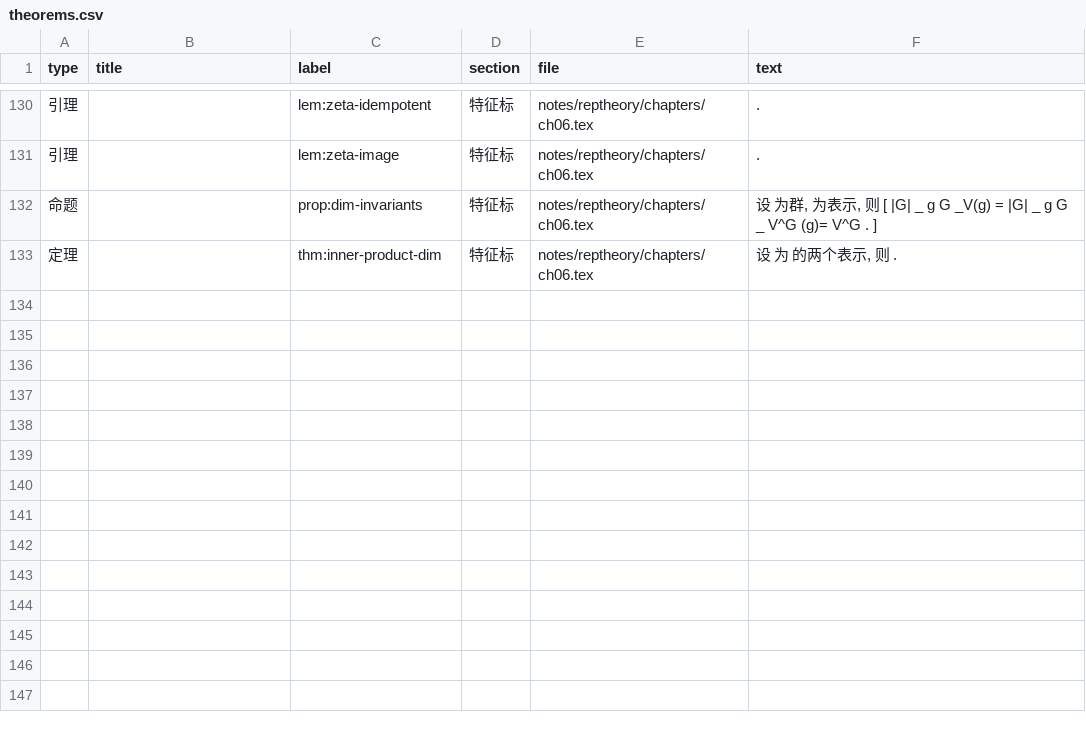
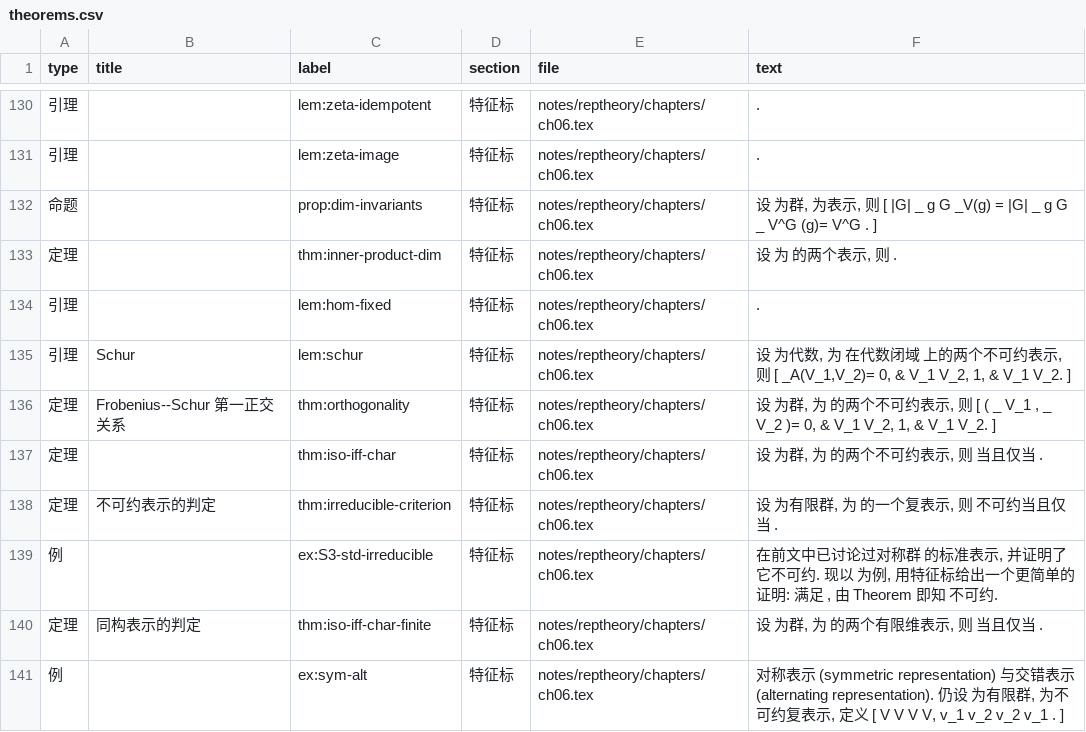
Before and after one commit to CosmicBlue01/Math-Notes, a CSV file: index/theorems.csv, drawn as a sheet; only a part is shown, gaps mark what is left out; the diff names each change by its address in the sheet, - before the commit and + after, or states it on an @@ line.

Commit message:
ch06: 特征标 7-10 页 (Schur 引理, Frobenius-Schur 正交关系, 同构判定, 特征标的应用)

```diff
--- a/index/theorems.csv
+++ b/index/theorems.csv
+row 134: 引理 |  | lem:hom-fixed | 特征标 | notes/reptheory/chapters/ch06.tex | .
+row 135: 引理 | Schur | lem:schur | 特征标 | notes/reptheory/chapters/ch06.tex | 设 为代数, 为 在代数闭域 上的两个不可约表示, 则 [ _A(V_1,V_2)= 0, & V_1 V_2, 1, & V_1 V_2. ]
+row 136: 定理 | Frobenius--Schur 第一正交关系 | thm:orthogonality | 特征标 | notes/reptheory/chapters/ch06.tex | 设 为群, 为 的两个不可约表示, 则 [ ( _ V_1 , _ V_2 )= 0, & V_1 V_2, 1, & V_1 V_2. ]
+row 137: 定理 |  | thm:iso-iff-char | 特征标 | notes/reptheory/chapters/ch06.tex | 设 为群, 为 的两个不可约表示, 则 当且仅当 .
+row 138: 定理 | 不可约表示的判定 | thm:irreducible-criterion | 特征标 | notes/reptheory/chapters/ch06.tex | 设 为有限群, 为 的一个复表示, 则 不可约当且仅当 .
+row 139: 例 |  | ex:S3-std-irreducible | 特征标 | notes/reptheory/chapters/ch06.tex | 在前文中已讨论过对称群 的标准表示, 并证明了它不可约. 现以 为例, 用特征标给出一个更简单的证明: 满足 , 由 Theorem 即知 不可约.
+row 140: 定理 | 同构表示的判定 | thm:iso-iff-char-finite | 特征标 | notes/reptheory/chapters/ch06.tex | 设 为群, 为 的两个有限维表示, 则 当且仅当 .
+row 141: 例 |  | ex:sym-alt | 特征标 | notes/reptheory/chapters/ch06.tex | 对称表示 (symmetric representation) 与交错表示 (alternating representation). 仍设 为有限群, 为不可约复表示, 定义 [ V V V V, v_1 v_2 v_2 v_1 . ]
```
Also changed, not shown: 4 other files.
